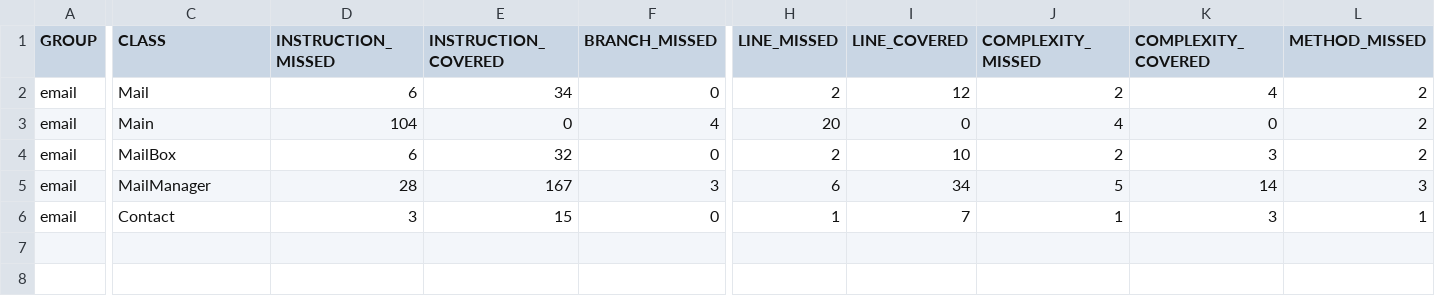
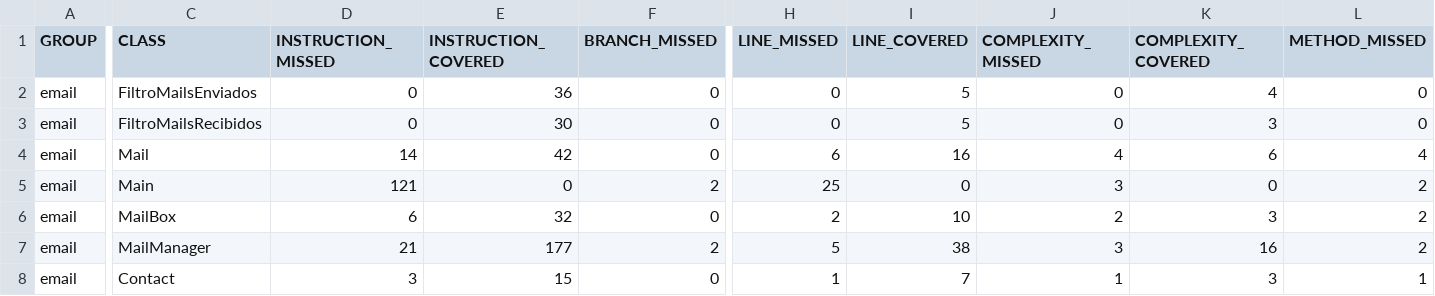
Before and after one commit to juanmaqs5/GestorDeMails, a CSV file: target/my-reports/jacoco.csv, drawn as a sheet; only a part is shown, gaps mark what is left out; addresses are those after the commit; rows hold the shown columns only; the diff covers the shown part only; the diff names each change by its address in the sheet, - before the commit and + after, or states it on an @@ line.

Commit message:
Filtro mails enviados por un usuario

```diff
--- a/target/my-reports/jacoco.csv
+++ b/target/my-reports/jacoco.csv
+row 2: email | FiltroMailsEnviados | 0 | 36 | 0 | 0 | 5 | 0 | 4 | 0
+row 3: email | FiltroMailsRecibidos | 0 | 30 | 0 | 0 | 5 | 0 | 3 | 0
-D4 (INSTRUCTION_MISSED): 6
+D4 (INSTRUCTION_MISSED): 14
-E4 (INSTRUCTION_COVERED): 34
+E4 (INSTRUCTION_COVERED): 42
-H4 (LINE_MISSED): 2
+H4 (LINE_MISSED): 6
-I4 (LINE_COVERED): 12
+I4 (LINE_COVERED): 16
-J4 (COMPLEXITY_MISSED): 2
+J4 (COMPLEXITY_MISSED): 4
-K4 (COMPLEXITY_COVERED): 4
+K4 (COMPLEXITY_COVERED): 6
-L4 (METHOD_MISSED): 2
+L4 (METHOD_MISSED): 4
-D5 (INSTRUCTION_MISSED): 104
+D5 (INSTRUCTION_MISSED): 121
-F5 (BRANCH_MISSED): 4
+F5 (BRANCH_MISSED): 2
-H5 (LINE_MISSED): 20
+H5 (LINE_MISSED): 25
-J5 (COMPLEXITY_MISSED): 4
+J5 (COMPLEXITY_MISSED): 3
-D7 (INSTRUCTION_MISSED): 28
+D7 (INSTRUCTION_MISSED): 21
-E7 (INSTRUCTION_COVERED): 167
+E7 (INSTRUCTION_COVERED): 177
-F7 (BRANCH_MISSED): 3
+F7 (BRANCH_MISSED): 2
-H7 (LINE_MISSED): 6
+H7 (LINE_MISSED): 5
-I7 (LINE_COVERED): 34
+I7 (LINE_COVERED): 38
-J7 (COMPLEXITY_MISSED): 5
+J7 (COMPLEXITY_MISSED): 3
-K7 (COMPLEXITY_COVERED): 14
+K7 (COMPLEXITY_COVERED): 16
-L7 (METHOD_MISSED): 3
+L7 (METHOD_MISSED): 2
```
Also changed, not shown: 3 edited cells elsewhere in this file, 36 other files.
